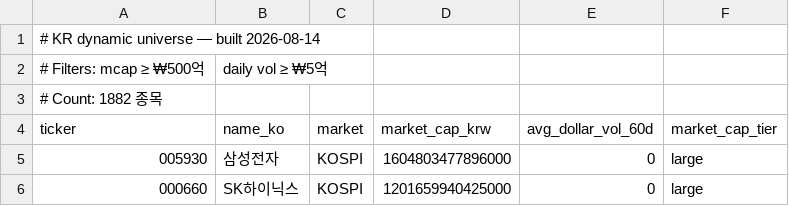
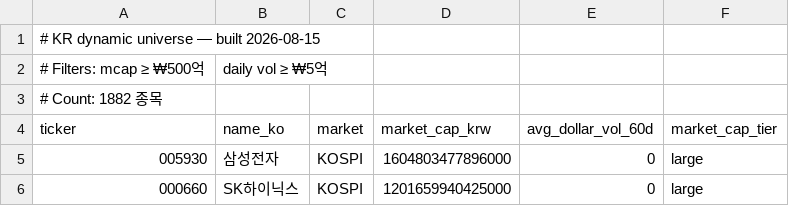
Before and after one commit to hyeongwoohyeong/Alpha, a CSV file: data/kr_dynamic_universe.csv, drawn as a sheet; only a part is shown.

```diff
--- a/data/kr_dynamic_universe.csv
+++ b/data/kr_dynamic_universe.csv
@@ -1,2 +1,2 @@
-# KR dynamic universe — built 2026-08-14
+# KR dynamic universe — built 2026-08-15
 # Filters: mcap ≥ ₩500억, daily vol ≥ ₩5억
```
Also changed, not shown: 1 other file.
